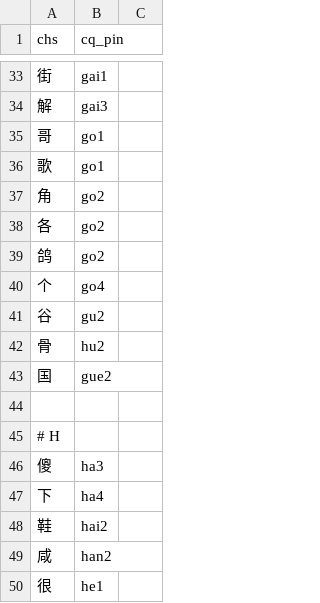
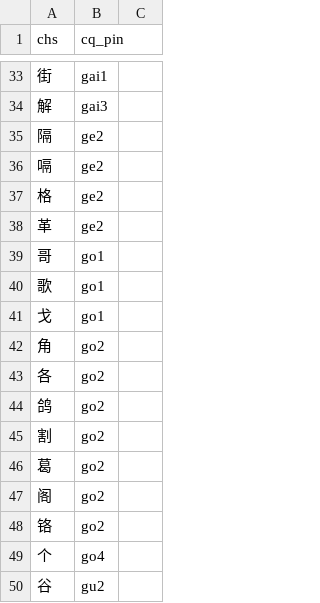
Before and after one commit to ZhangBohan233/DuckSonTranslator, a CSV file: src/main/resources/trashsoftware/duckSonTranslator/dict/cq_pin.csv, drawn as a sheet; only a part is shown, gaps mark what is left out; the shorter side is filled out with more unchanged rows; the diff names each change by its address in the sheet, - before the commit and + after, or states it on an @@ line.

```diff
--- a/src/main/resources/trashsoftware/duckSonTranslator/dict/cq_pin.csv
+++ b/src/main/resources/trashsoftware/duckSonTranslator/dict/cq_pin.csv
+row 35: 隔 | ge2
+row 36: 嗝 | ge2
+row 37: 格 | ge2
+row 38: 革 | ge2
+row 41: 戈 | go1
+row 45: 割 | go2
+row 46: 葛 | go2
+row 47: 阁 | go2
+row 48: 铬 | go2
```
Also changed, not shown: src/main/resources/trashsoftware/duckSonTranslator/dict/base.csv, 3 other files.
